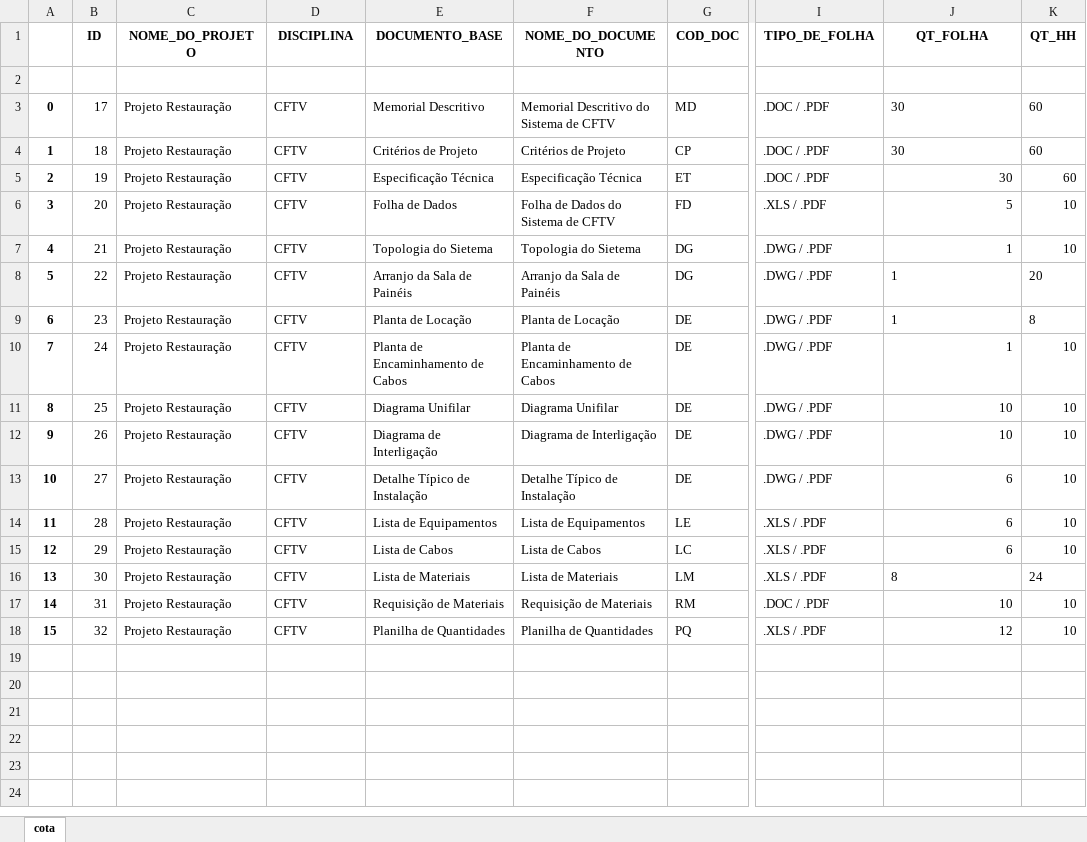
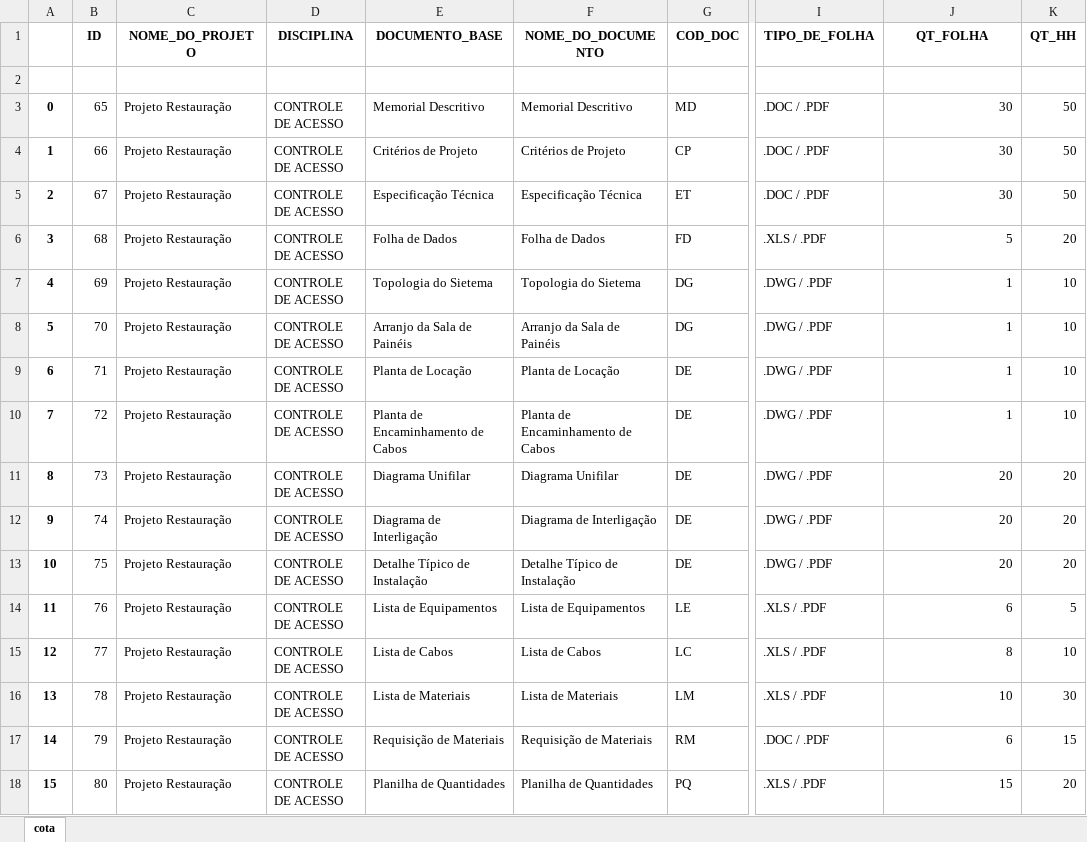
Before and after one commit to AlexsandroMO/Project_Development, an Excel workbook: media/DF_COTATION.xlsx, sheet cota, drawn as a sheet; only a part is shown, gaps mark what is left out; values as stored, in another font and other column widths than the file's, no borders; the diff names each change by its address in the sheet, - before the commit and + after, or states it on an @@ line.

```diff
--- a/media/DF_COTATION.xlsx (sheet cota)
+++ b/media/DF_COTATION.xlsx (sheet cota)
-B3 (ID): 17
+B3 (ID): 65
-D3:D18 (DISCIPLINA): CFTV
+D3:D18 (DISCIPLINA): CONTROLE DE ACESSO
-F3 (NOME_DO_DOCUMENTO): Memorial Descritivo do Sistema de CFTV
+F3 (NOME_DO_DOCUMENTO): Memorial Descritivo
-J3:J4 alignment: left
+J3:J4 alignment: right
-K3:K5 (QT_HH): 60
+K3:K5 (QT_HH): 50
-B4 (ID): 18
+B4 (ID): 66
-B5 (ID): 19
+B5 (ID): 67
-B6 (ID): 20
+B6 (ID): 68
-F6 (NOME_DO_DOCUMENTO): Folha de Dados do Sistema de CFTV
+F6 (NOME_DO_DOCUMENTO): Folha de Dados
-K6 (QT_HH): 10
+K6 (QT_HH): 20
-B7 (ID): 21
+B7 (ID): 69
-B8 (ID): 22
+B8 (ID): 70
-J8:J9 alignment: left
+J8:J9 alignment: right
-K8 (QT_HH): 20
+K8 (QT_HH): 10
-B9 (ID): 23
+B9 (ID): 71
-K9 (QT_HH): 8
+K9 (QT_HH): 10
-B10 (ID): 24
+B10 (ID): 72
-B11 (ID): 25
+B11 (ID): 73
-J11:J12 (QT_FOLHA): 10
+J11:J12 (QT_FOLHA): 20
-K11:K13 (QT_HH): 10
+K11:K13 (QT_HH): 20
-B12 (ID): 26
+B12 (ID): 74
-B13 (ID): 27
+B13 (ID): 75
-J13 (QT_FOLHA): 6
+J13 (QT_FOLHA): 20
-B14 (ID): 28
+B14 (ID): 76
-K14 (QT_HH): 10
+K14 (QT_HH): 5
-B15 (ID): 29
+B15 (ID): 77
-J15 (QT_FOLHA): 6
+J15 (QT_FOLHA): 8
-B16 (ID): 30
+B16 (ID): 78
-J16 (QT_FOLHA): 8
+J16 (QT_FOLHA): 10
-K16 (QT_HH): 24
+K16 (QT_HH): 30
-B17 (ID): 31
+B17 (ID): 79
-J17 (QT_FOLHA): 10
+J17 (QT_FOLHA): 6
-K17 (QT_HH): 10
+K17 (QT_HH): 15
-B18 (ID): 32
+B18 (ID): 80
-J18 (QT_FOLHA): 12
+J18 (QT_FOLHA): 15
-K18 (QT_HH): 10
+K18 (QT_HH): 20
```
Also changed, not shown: 5 other files.
